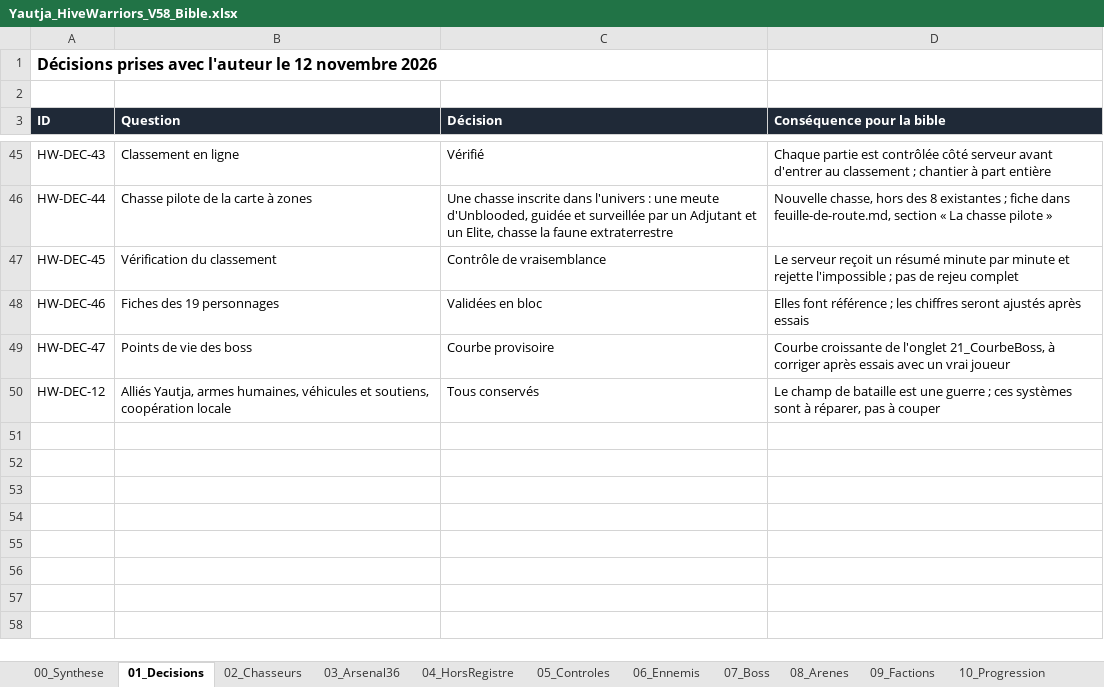
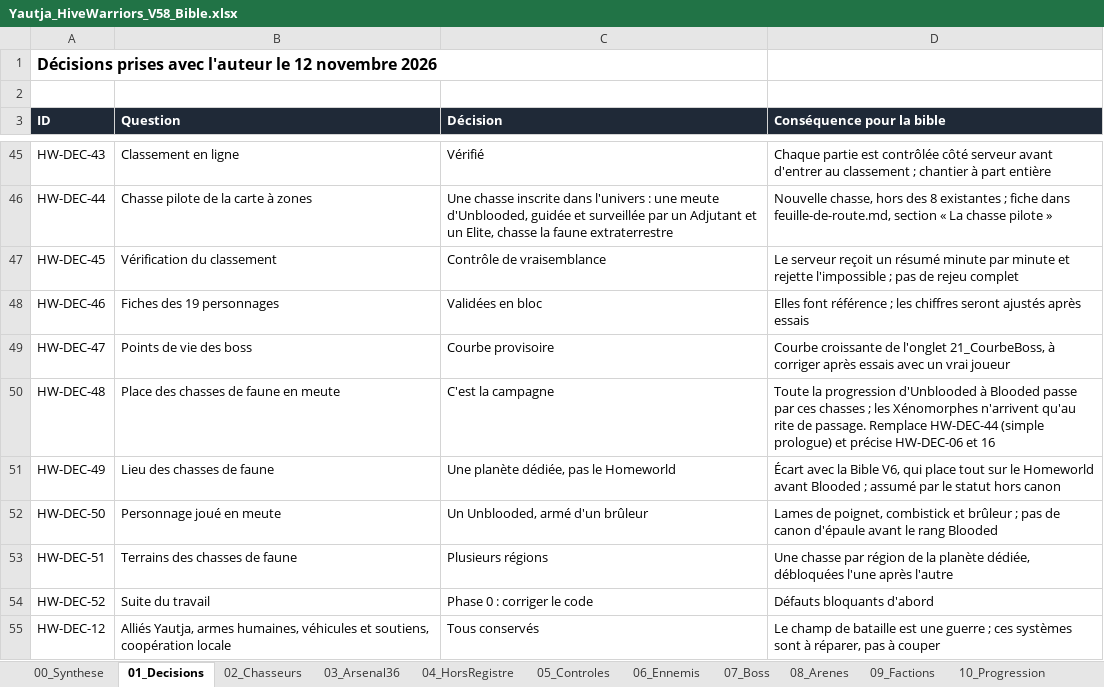
Before and after one commit to darknigthmare/Yautja-hive-warriors, an Excel workbook: design/Yautja_HiveWarriors_V58_Bible.xlsx, sheet 01_Decisions, drawn as a sheet; only a part is shown, gaps mark what is left out; values as stored, in another font and other column widths than the file's, no borders; the diff names each change by its address in the sheet, - before the commit and + after, or states it on an @@ line.

```diff
--- a/design/Yautja_HiveWarriors_V58_Bible.xlsx (sheet 01_Decisions)
+++ b/design/Yautja_HiveWarriors_V58_Bible.xlsx (sheet 01_Decisions)
+row 50: HW-DEC-48 | Place des chasses de faune en meute | C'est la campagne | Toute la progression d'Unblooded à Blooded passe par ces chasses ; les Xénomorphes n'arrivent qu'au rite de passage. Remplace HW-DEC-44 (simple prologue) et précise HW-DEC-06 et 16
+row 51: HW-DEC-49 | Lieu des chasses de faune | Une planète dédiée, pas le Homeworld | Écart avec la Bible V6, qui place tout sur le Homeworld avant Blooded ; assumé par le statut hors canon
+row 52: HW-DEC-50 | Personnage joué en meute | Un Unblooded, armé d'un brûleur | Lames de poignet, combistick et brûleur ; pas de canon d'épaule avant le rang Blooded
+row 53: HW-DEC-51 | Terrains des chasses de faune | Plusieurs régions | Une chasse par région de la planète dédiée, débloquées l'une après l'autre
+row 54: HW-DEC-52 | Suite du travail | Phase 0 : corriger le code | Défauts bloquants d'abord
```
Also changed, not shown: sheet 13_Questions, 4 other files.
